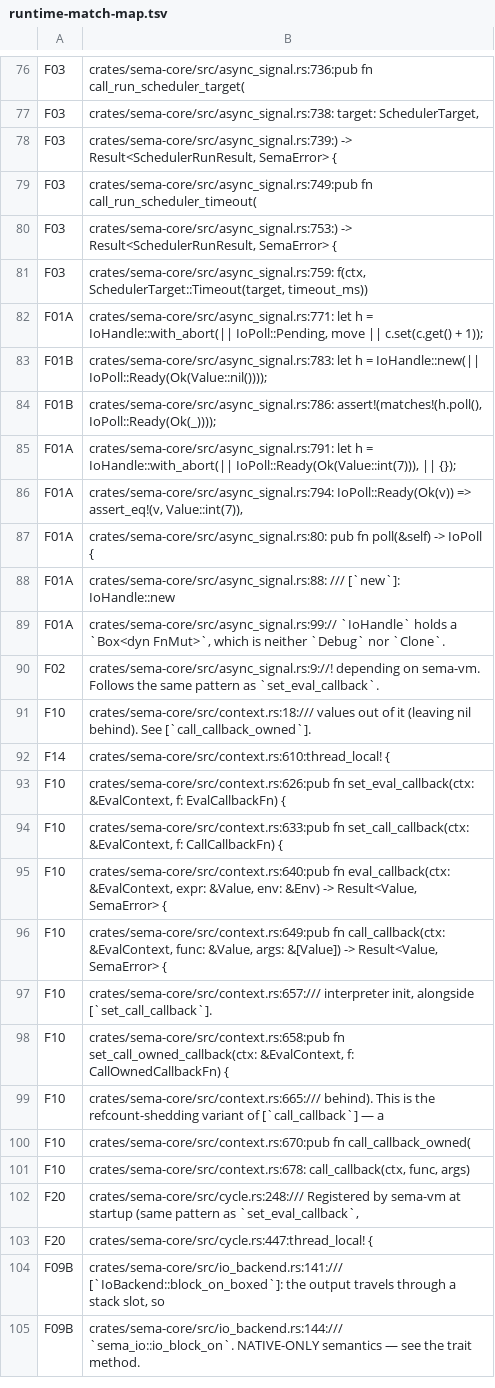
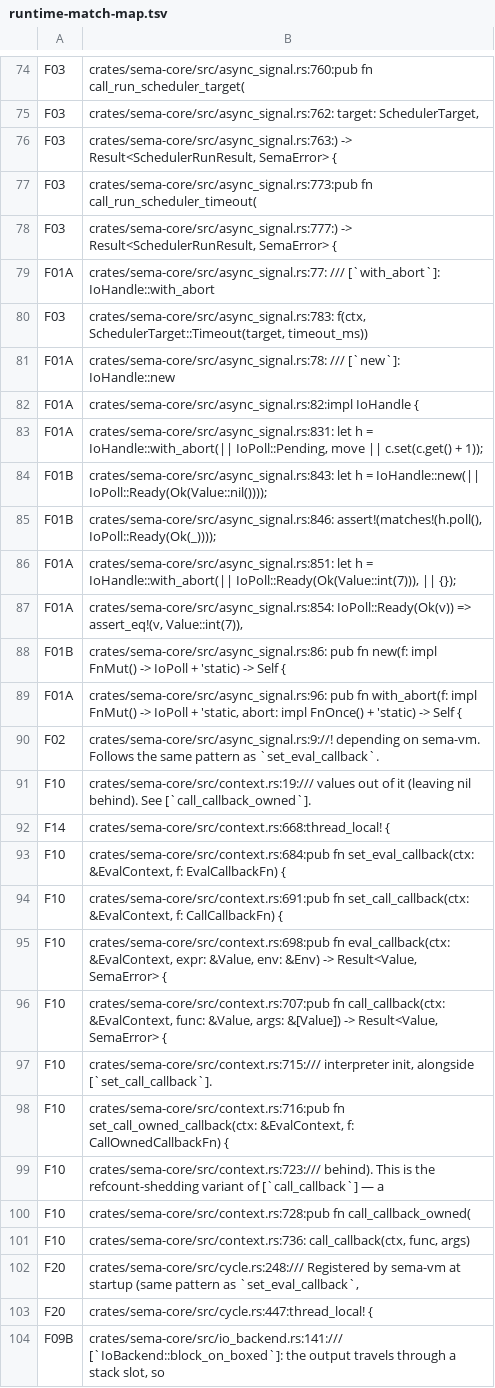
Before and after one commit to sema-lisp/sema, a TSV file: docs/plans/evidence/unified-cooperative-runtime/runtime-match-map.tsv, drawn as a sheet; only a part is shown, gaps mark what is left out; the shorter side is filled out with more unchanged rows; removed rows and columns are numbered as before the commit, all else as after; the diff covers the shown part only; the diff names each change by its address in the sheet, - before the commit and + after, or states it on an @@ line.

```diff
--- a/docs/plans/evidence/unified-cooperative-runtime/runtime-match-map.tsv
+++ b/docs/plans/evidence/unified-cooperative-runtime/runtime-match-map.tsv
-B74: crates/sema-core/src/async_signal.rs:736:pub fn call_run_scheduler_target(
+B74: crates/sema-core/src/async_signal.rs:760:pub fn call_run_scheduler_target(
-B75: crates/sema-core/src/async_signal.rs:738: target: SchedulerTarget,
+B75: crates/sema-core/src/async_signal.rs:762: target: SchedulerTarget,
-B76: crates/sema-core/src/async_signal.rs:739:) -> Result<SchedulerRunResult,…
+B76: crates/sema-core/src/async_signal.rs:763:) -> Result<SchedulerRunResult,…
-B77: crates/sema-core/src/async_signal.rs:749:pub fn call_run_scheduler_timeout(
+B77: crates/sema-core/src/async_signal.rs:773:pub fn call_run_scheduler_timeout(
-B78: crates/sema-core/src/async_signal.rs:753:) -> Result<SchedulerRunResult,…
+B78: crates/sema-core/src/async_signal.rs:777:) -> Result<SchedulerRunResult,…
+row 79: F01A | crates/sema-core/src/async_signal.rs:77: /// [`with_abort`]: IoHandle::with_abort
-B80: crates/sema-core/src/async_signal.rs:759: f(ctx, SchedulerTarget::Timeout(target,…
+B80: crates/sema-core/src/async_signal.rs:783: f(ctx, SchedulerTarget::Timeout(target,…
+row 81: F01A | crates/sema-core/src/async_signal.rs:78: /// [`new`]: IoHandle::new
+row 82: F01A | crates/sema-core/src/async_signal.rs:82:impl IoHandle {
-B83: crates/sema-core/src/async_signal.rs:771: let h…
+B83: crates/sema-core/src/async_signal.rs:831: let h…
-B84: crates/sema-core/src/async_signal.rs:783: let h…
+B84: crates/sema-core/src/async_signal.rs:843: let h…
-B85: crates/sema-core/src/async_signal.rs:786: assert!(matches!(h.poll(), IoPoll::Ready(Ok(_))));
+B85: crates/sema-core/src/async_signal.rs:846: assert!(matches!(h.poll(), IoPoll::Ready(Ok(_))));
-B86: crates/sema-core/src/async_signal.rs:791: let h…
+B86: crates/sema-core/src/async_signal.rs:851: let h…
-B87: crates/sema-core/src/async_signal.rs:794: IoPoll::Ready(Ok(v)) =>…
+B87: crates/sema-core/src/async_signal.rs:854: IoPoll::Ready(Ok(v)) =>…
+row 88: F01B | crates/sema-core/src/async_signal.rs:86: pub fn new(f: impl FnMut() -> IoPoll + 'static) -> Self {
-B89: crates/sema-core/src/async_signal.rs:80: pub fn poll(&self) -> IoPoll {
+B89: crates/sema-core/src/async_signal.rs:96: pub fn with_abort(f: impl FnMut() -> IoPoll + 'static, abort: impl FnOnce() + 'static) -> Self {
-row 88: F01A | crates/sema-core/src/async_signal.rs:88: /// [`new`]: IoHandle::new
-row 89: F01A | crates/sema-core/src/async_signal.rs:99:// `IoHandle` holds a `Box<dyn FnMut>`, which is neither `Debug` nor `Clone`.
-B91: crates/sema-core/src/context.rs:18:/// values out…
+B91: crates/sema-core/src/context.rs:19:/// values out…
-B92: crates/sema-core/src/context.rs:610:thread_local! {
+B92: crates/sema-core/src/context.rs:668:thread_local! {
-B93: crates/sema-core/src/context.rs:626:pub fn set_eval_callback(ctx:…
+B93: crates/sema-core/src/context.rs:684:pub fn set_eval_callback(ctx:…
-B94: crates/sema-core/src/context.rs:633:pub fn set_call_callback(ctx:…
+B94: crates/sema-core/src/context.rs:691:pub fn set_call_callback(ctx:…
-B95: crates/sema-core/src/context.rs:640:pub fn eval_callback(ctx:…
+B95: crates/sema-core/src/context.rs:698:pub fn eval_callback(ctx:…
-B96: crates/sema-core/src/context.rs:649:pub fn call_callback(ctx:…
+B96: crates/sema-core/src/context.rs:707:pub fn call_callback(ctx:…
-B97: crates/sema-core/src/context.rs:657:/// interpreter init,…
+B97: crates/sema-core/src/context.rs:715:/// interpreter init,…
-B98: crates/sema-core/src/context.rs:658:pub fn set_call_owned_callback(ctx:…
+B98: crates/sema-core/src/context.rs:716:pub fn set_call_owned_callback(ctx:…
-B99: crates/sema-core/src/context.rs:665:/// behind). This…
+B99: crates/sema-core/src/context.rs:723:/// behind). This…
-B100: crates/sema-core/src/context.rs:670:pub fn call_callback_owned(
+B100: crates/sema-core/src/context.rs:728:pub fn call_callback_owned(
-B101: crates/sema-core/src/context.rs:678: call_callback(ctx, func,…
+B101: crates/sema-core/src/context.rs:736: call_callback(ctx, func,…
```
Also changed, not shown: 8 added rows, 11 removed rows and 72 edited cells elsewhere in this file, 4 other files.
